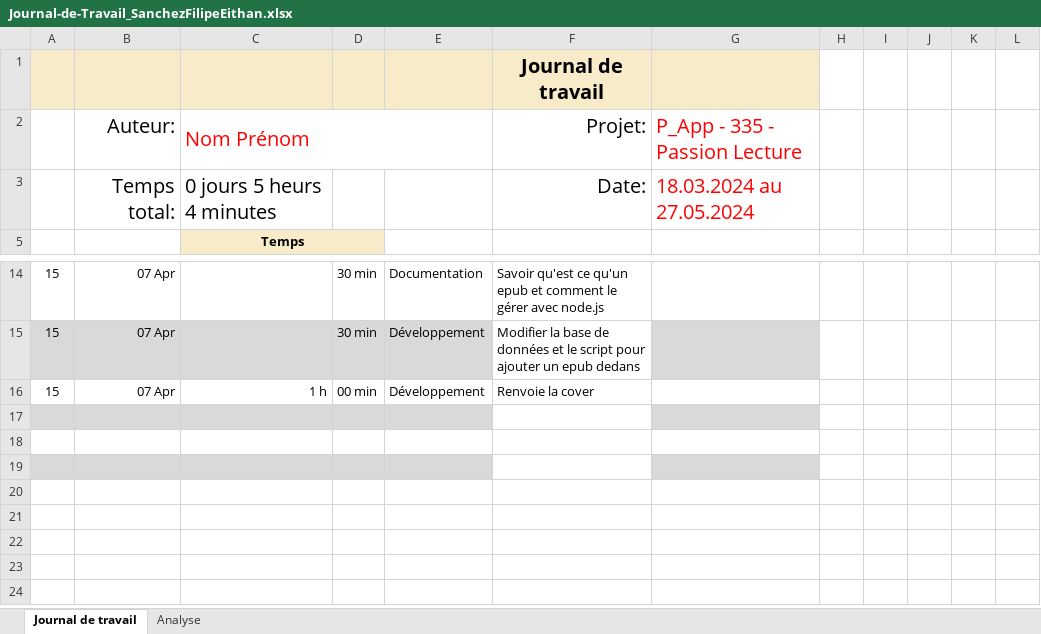
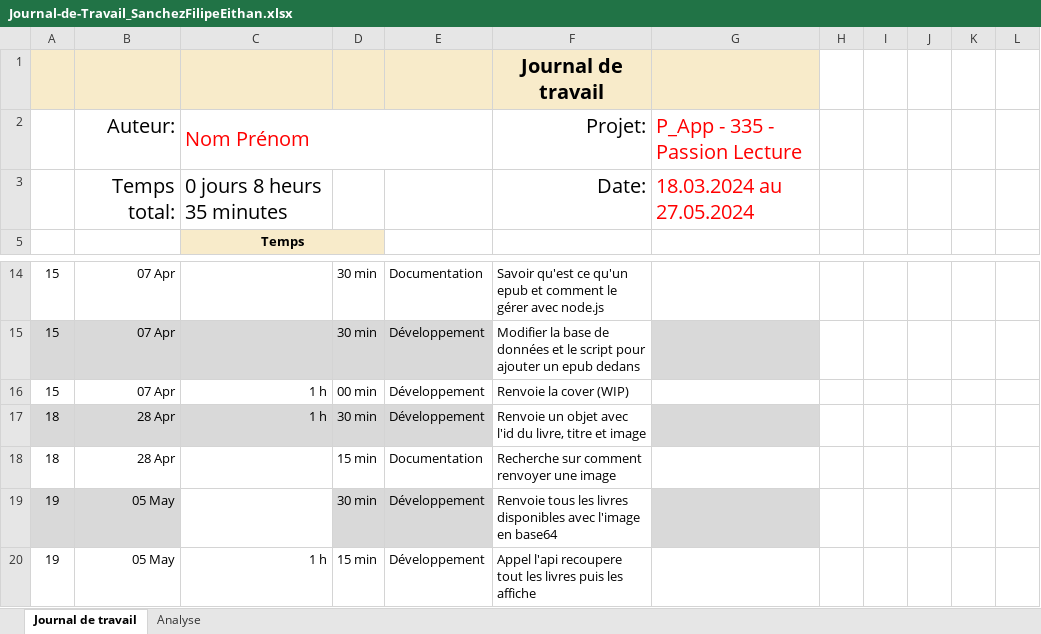
Before and after one commit to EithanSanchezFilipe/PassionLectureMobile, an Excel workbook: Journal-de-Travail_SanchezFilipeEithan.xlsx, sheet Journal de travail, drawn as a sheet; only a part is shown, gaps mark what is left out; values as stored, in another font and other column widths than the file's, no borders; conditional formats and table styles not drawn; the diff names each change by its address in the sheet, - before the commit and + after, or states it on an @@ line.

Commit message:
feat : add detail page (with title and cover)

```diff
--- a/Journal-de-Travail_SanchezFilipeEithan.xlsx (sheet Journal de travail)
+++ b/Journal-de-Travail_SanchezFilipeEithan.xlsx (sheet Journal de travail)
-C3: 0 jours 5 heurs 4 minutes
+C3: 0 jours 8 heurs 35 minutes
-F16: Renvoie la cover
+F16: Renvoie la cover (WIP)
-row 17: (empty)
+row 17: 18 | 28 Apr | 1 h | 30 min | Développement | Renvoie un objet avec l'id du livre, titre et image
-row 18: (empty)
+row 18: 18 | 28 Apr |  | 15 min | Documentation | Recherche sur comment renvoyer une image
-row 19: (empty)
+row 19: 19 | 05 May |  | 30 min | Développement | Renvoie tous les livres disponibles avec l'image en base64
-C19 fill: #D9D9D9
+C19 fill: none
+row 20: 19 | 05 May | 1 h | 15 min | Développement | Appel l'api recoupere tout les livres puis les affiche
```
Also changed, not shown: sheet Analyse, hidden cells, charts or pictures, 8 other files.
